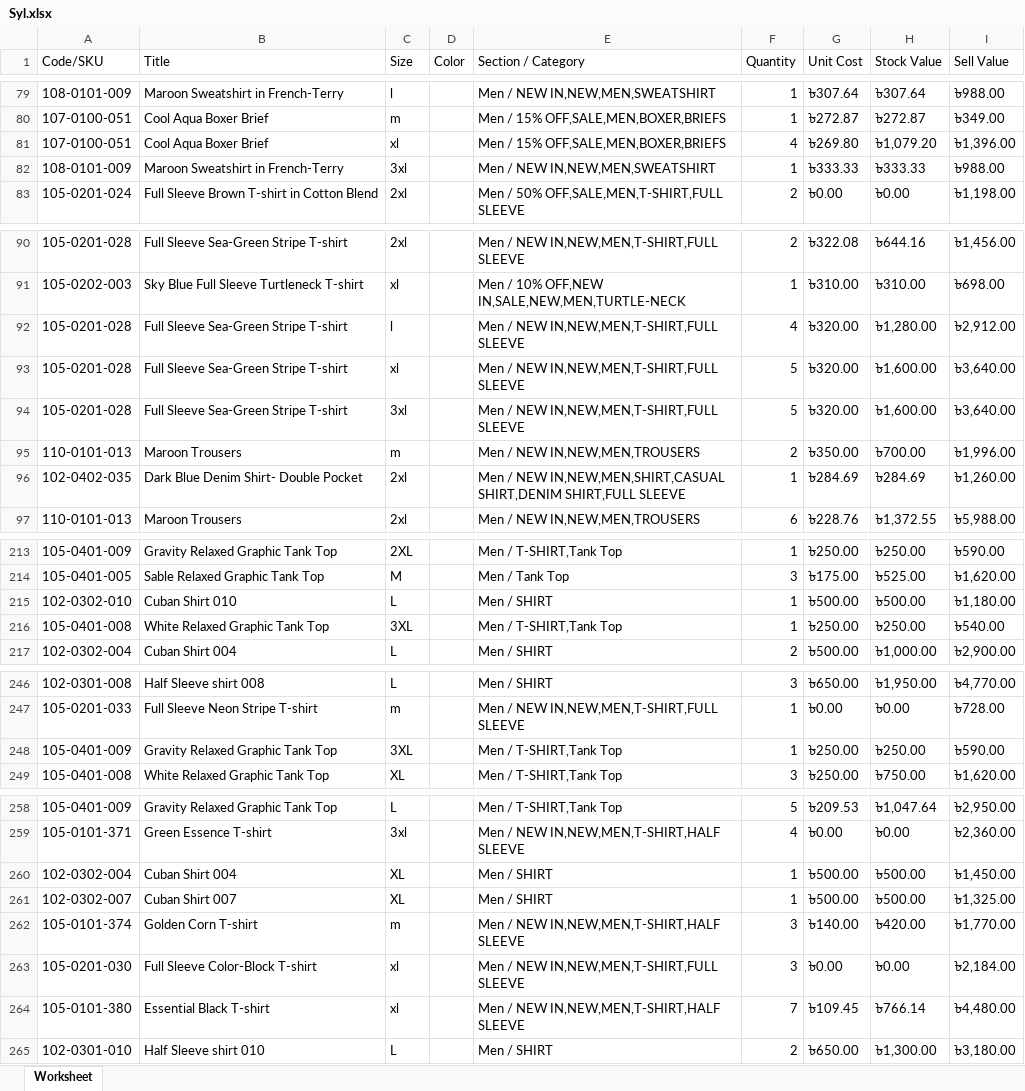
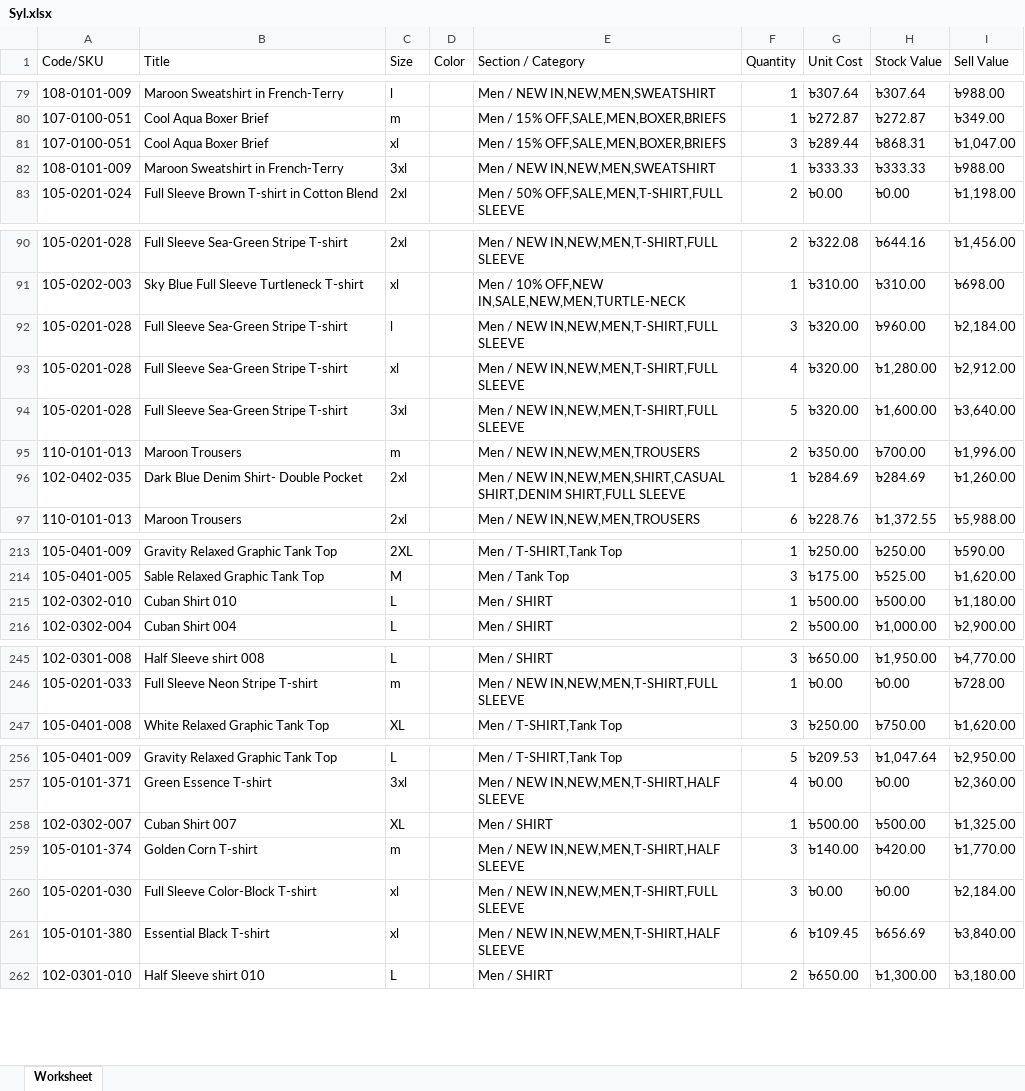
Before and after one commit to Sajid-ul-Islam/DEEN-OPS, an Excel workbook: src/inventory/Syl.xlsx, sheet Worksheet, drawn as a sheet; only a part is shown, gaps mark what is left out; values as stored, in another font and other column widths than the file's, no borders; removed rows and columns are numbered as before the commit, all else as after; the diff covers the shown part only; the diff names each change by its address in the sheet, - before the commit and + after, or states it on an @@ line.

```diff
--- a/src/inventory/Syl.xlsx (sheet Worksheet)
+++ b/src/inventory/Syl.xlsx (sheet Worksheet)
-F81 (Quantity): 4
+F81 (Quantity): 3
-G81 (Unit Cost): ৳269.80
+G81 (Unit Cost): ৳289.44
-H81 (Stock Value): ৳1,079.20
+H81 (Stock Value): ৳868.31
-I81 (Sell Value): ৳1,396.00
+I81 (Sell Value): ৳1,047.00
-F92 (Quantity): 4
+F92 (Quantity): 3
-H92 (Stock Value): ৳1,280.00
+H92 (Stock Value): ৳960.00
-I92 (Sell Value): ৳2,912.00
+I92 (Sell Value): ৳2,184.00
-F93 (Quantity): 5
+F93 (Quantity): 4
-H93 (Stock Value): ৳1,600.00
+H93 (Stock Value): ৳1,280.00
-I93 (Sell Value): ৳3,640.00
+I93 (Sell Value): ৳2,912.00
-row 216: 105-0401-008 | White Relaxed Graphic Tank Top | 3XL |  | Men / T-SHIRT,Tank Top | 1 | ৳250.00 | ৳250.00 | ৳540.00
-row 248: 105-0401-009 | Gravity Relaxed Graphic Tank Top | 3XL |  | Men / T-SHIRT,Tank Top | 1 | ৳250.00 | ৳250.00 | ৳590.00
-row 260: 102-0302-004 | Cuban Shirt 004 | XL |  | Men / SHIRT | 1 | ৳500.00 | ৳500.00 | ৳1,450.00
-F261 (Quantity): 7
+F261 (Quantity): 6
-H261 (Stock Value): ৳766.14
+H261 (Stock Value): ৳656.69
-I261 (Sell Value): ৳4,480.00
+I261 (Sell Value): ৳3,840.00
```
Also changed, not shown: 16 edited cells elsewhere in this sheet, src/inventory/Cum.xlsx, src/inventory/Mir.xlsx, 7 other files.
